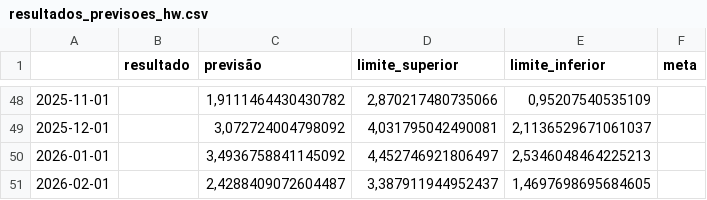
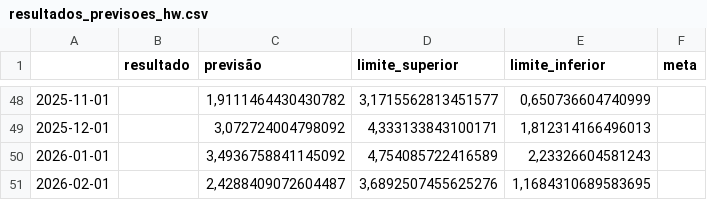
Before and after one commit to ValfridoNovais/Valida--o-e-tendencia-de-Dados, a CSV file: resultados_previsoes_hw.csv, drawn as a sheet; only a part is shown, gaps mark what is left out; the diff covers the shown part only.

```diff
--- a/resultados_previsoes_hw.csv
+++ b/resultados_previsoes_hw.csv
@@ -48,4 +48,4 @@
-2025-11-01,,"1,9111464430430782","2,870217480735066","0,95207540535109",
-2025-12-01,,"3,072724004798092","4,031795042490081","2,1136529671061037",
-2026-01-01,,"3,4936758841145092","4,452746921806497","2,5346048464225213",
-2026-02-01,,"2,4288409072604487","3,387911944952437","1,4697698695684605",
+2025-11-01,,"1,9111464430430782","3,1715562813451577","0,650736604740999",
+2025-12-01,,"3,072724004798092","4,333133843100171","1,812314166496013",
+2026-01-01,,"3,4936758841145092","4,754085722416589","2,23326604581243",
+2026-02-01,,"2,4288409072604487","3,6892507455625276","1,1684310689583695",
```
Also changed, not shown: 32 edited cells elsewhere in this file, resultados_previsoes_arima.csv, 6 other files.
